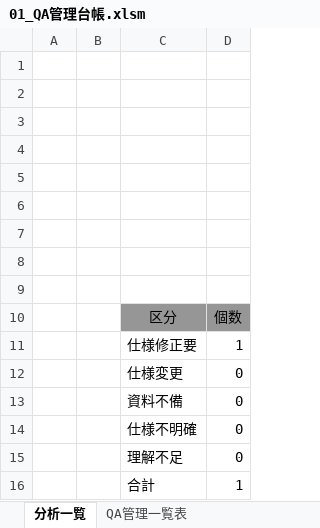
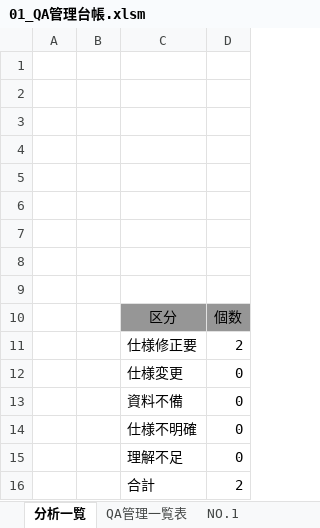
Before and after one commit to nts-ed/2023-06, an Excel workbook: 99_参考資料/01_QA管理台帳.xlsm, sheet 分析一覧, drawn as a sheet; values as stored, in another font and other column widths than the file's, no borders; charts and pictures not drawn; the diff names each change by its address in the sheet, - before the commit and + after, or states it on an @@ line.

```diff
--- a/99_参考資料/01_QA管理台帳.xlsm (sheet 分析一覧)
+++ b/99_参考資料/01_QA管理台帳.xlsm (sheet 分析一覧)
+sheet tab: NO.1
-D11: 1
+D11: 2
-D16: 1
+D16: 2
```
Also changed, not shown: sheet QA管理一覧表, charts or pictures, 99_参考資料/02_レビュー指摘一覧(CD～IT).xlsm, 1 other file.
